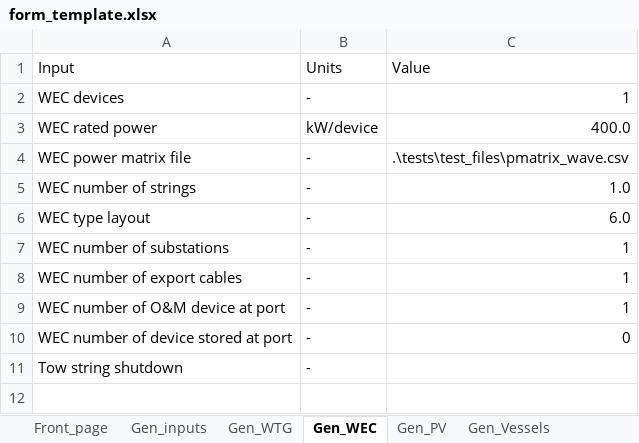
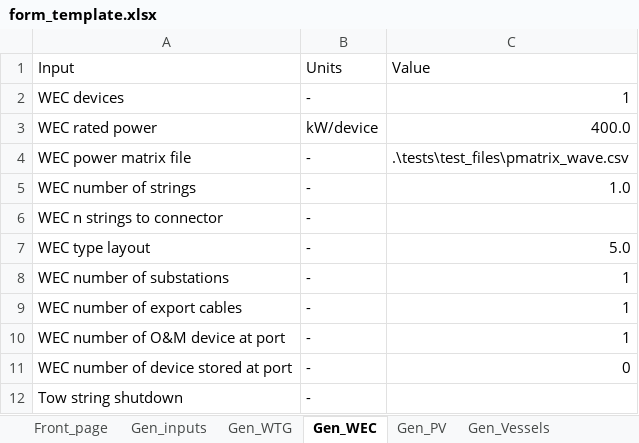
Before and after one commit to WavEC-Offshore-Renewables/oriom, an Excel workbook: form_template.xlsx, sheet Gen_WEC, drawn as a sheet; values as stored, in another font and other column widths than the file's, no borders; conditional formats not drawn; addresses are those after the commit; the diff names each change by its address in the sheet, - before the commit and + after, or states it on an @@ line.

```diff
--- a/form_template.xlsx (sheet Gen_WEC)
+++ b/form_template.xlsx (sheet Gen_WEC)
+row 6: WEC n strings to connector | -
-C7 (Value): 6.0
+C7 (Value): 5.0
```
Also changed, not shown: sheet SA_Failures, sheet InspectionPort, 2 other files.
